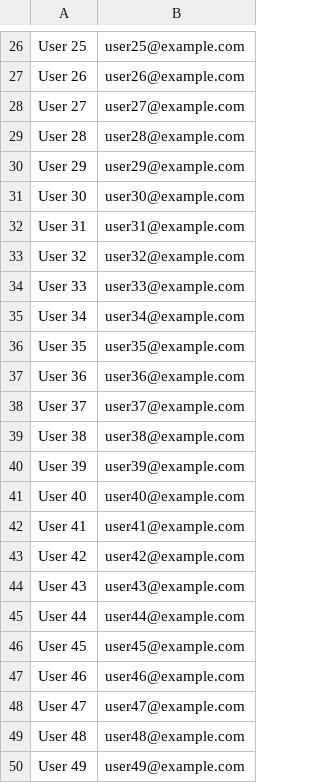
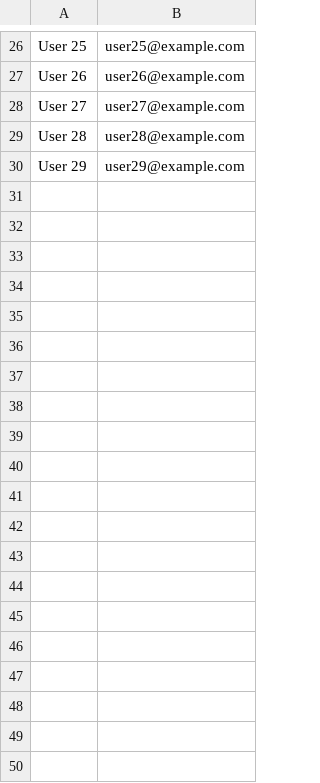
Before and after one commit to ani213/mailchimp, a CSV file: users_100.csv, drawn as a sheet; only a part is shown, gaps mark what is left out; the diff covers the shown part only; the diff names each change by its address in the sheet, - before the commit and + after, or states it on an @@ line.

```diff
--- a/users_100.csv
+++ b/users_100.csv
-row 31: User 30 | user30@example.com
-row 32: User 31 | user31@example.com
-row 33: User 32 | user32@example.com
-row 34: User 33 | user33@example.com
-row 35: User 34 | user34@example.com
-row 36: User 35 | user35@example.com
-row 37: User 36 | user36@example.com
-row 38: User 37 | user37@example.com
-row 39: User 38 | user38@example.com
-row 40: User 39 | user39@example.com
-row 41: User 40 | user40@example.com
-row 42: User 41 | user41@example.com
-row 43: User 42 | user42@example.com
-row 44: User 43 | user43@example.com
-row 45: User 44 | user44@example.com
-row 46: User 45 | user45@example.com
-row 47: User 46 | user46@example.com
-row 48: User 47 | user47@example.com
-row 49: User 48 | user48@example.com
-row 50: User 49 | user49@example.com
```
Also changed, not shown: 51 removed rows elsewhere in this file, 3 other files.
